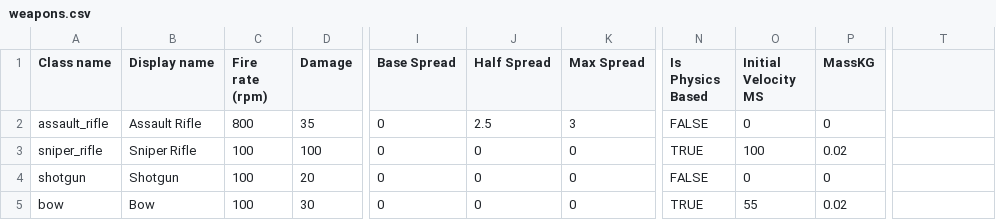
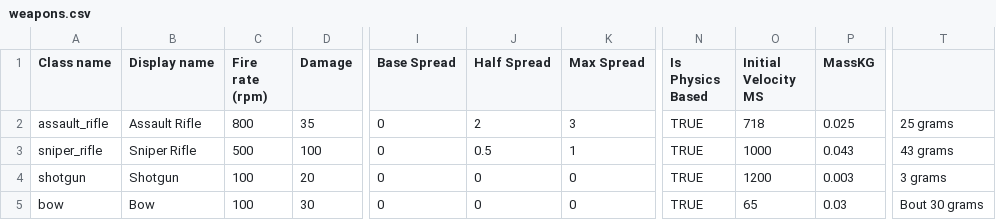
Before and after one commit to YunitStudios/ToyOffensiveYunit, a CSV file: Assets/CSV Files/weapons.csv, drawn as a sheet; only a part is shown, gaps mark what is left out; the diff names each change by its address in the sheet, - before the commit and + after, or states it on an @@ line.

Commit message:
Various weapons fixes
Weapons are now all physics based and regenerated
Tracers are improved

```diff
--- a/Assets/CSV Files/weapons.csv
+++ b/Assets/CSV Files/weapons.csv
-J2 (Half Spread): 2.5
+J2 (Half Spread): 2
-N2 (Is Physics Based): FALSE
+N2 (Is Physics Based): TRUE
-O2 (Initial Velocity MS): 0
+O2 (Initial Velocity MS): 718
-P2 (MassKG): 0
+P2 (MassKG): 0.025
-T2: (empty)
+T2: 25 grams
-C3 (Fire rate (rpm)): 100
+C3 (Fire rate (rpm)): 500
-J3 (Half Spread): 0
+J3 (Half Spread): 0.5
-K3 (Max Spread): 0
+K3 (Max Spread): 1
-O3 (Initial Velocity MS): 100
+O3 (Initial Velocity MS): 1000
-P3 (MassKG): 0.02
+P3 (MassKG): 0.043
-T3: (empty)
+T3: 43 grams
-N4 (Is Physics Based): FALSE
+N4 (Is Physics Based): TRUE
-O4 (Initial Velocity MS): 0
+O4 (Initial Velocity MS): 1200
-P4 (MassKG): 0
+P4 (MassKG): 0.003
-T4: (empty)
+T4: 3 grams
-O5 (Initial Velocity MS): 55
+O5 (Initial Velocity MS): 65
-P5 (MassKG): 0.02
+P5 (MassKG): 0.03
-T5: (empty)
+T5: Bout 30 grams
```
Also changed, not shown: 6 other files.
